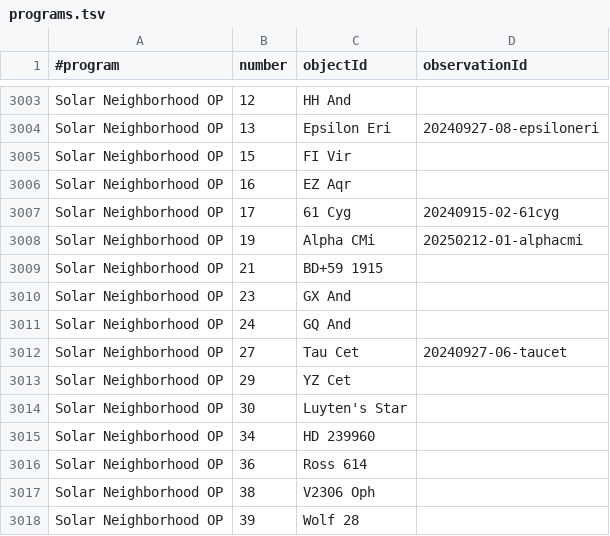
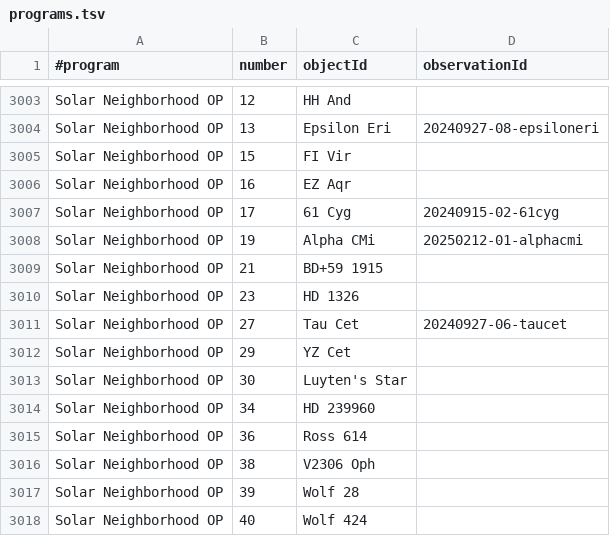
Before and after one commit to jonathanacross/astrodb, a TSV file: data/programs.tsv, drawn as a sheet; only a part is shown, gaps mark what is left out; the shorter side is filled out with more unchanged rows.

```diff
--- a/data/programs.tsv
+++ b/data/programs.tsv
@@ -3009,4 +3009,3 @@ Solar Neighborhood OP	19	Alpha CMi	20250212-01-alphacmi
 Solar Neighborhood OP	21	BD+59 1915	
-Solar Neighborhood OP	23	GX And	
-Solar Neighborhood OP	24	GQ And	
+Solar Neighborhood OP	23	HD 1326	
 Solar Neighborhood OP	27	Tau Cet	20240927-06-taucet
```
Also changed, not shown: data/objects.tsv.
